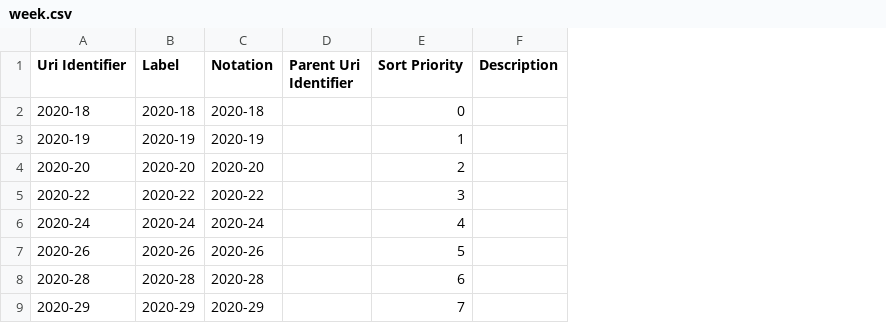
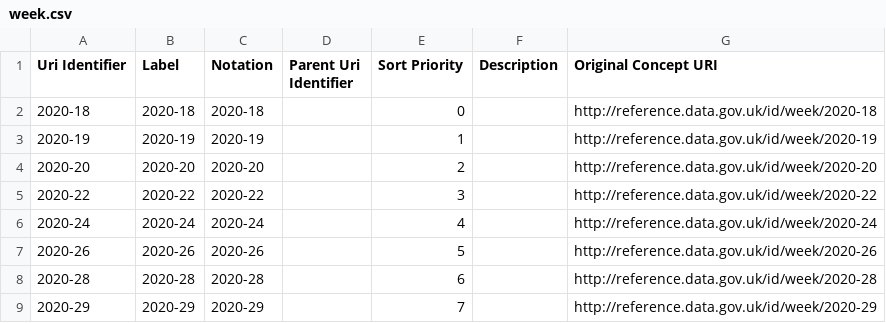
Before and after one commit to FemShow/provider-covid-infection-survey, a CSV file: out/week.csv, drawn as a sheet; only a part is shown; the diff names each change by its address in the sheet, - before the commit and + after, or states it on an @@ line.

```diff
--- a/out/week.csv
+++ b/out/week.csv
+column G (Original Concept URI), rows 2-9: http://reference.data.gov.uk/id/week/2020-18 | http://reference.data.gov.uk/id/week/2020-19 | http://reference.data.gov.uk/id/week/2020-20 | http://reference.data.gov.uk/id/week/2020-22 | http://reference.data.gov.uk/id/week/2020-24 | http://reference.data.gov.uk/id/week/2020-26 | http://reference.data.gov.uk/id/week/2020-28 | http://reference.data.gov.uk/id/week/2020-29
```
Also changed, not shown: 6 other files.
